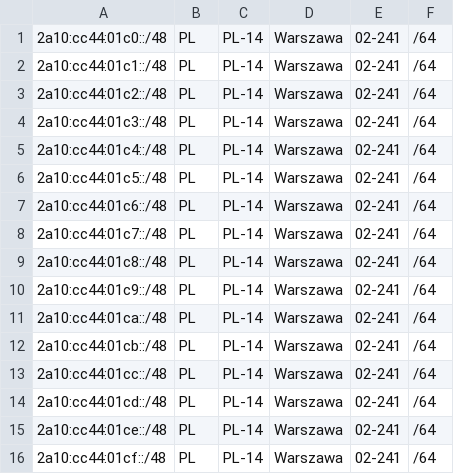
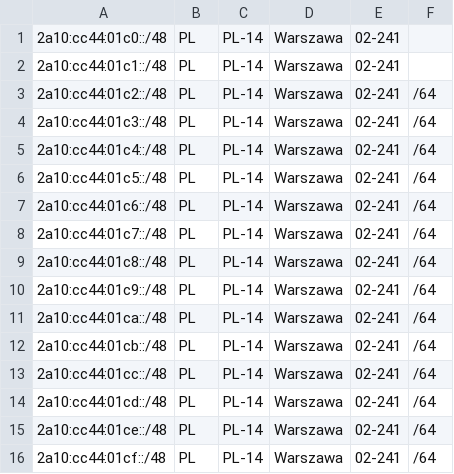
Before and after one commit to pcela/geofeed, a CSV file: geofeed.csv, drawn as a sheet.

Commit message:
Update geofeed.csv

```diff
--- a/geofeed.csv
+++ b/geofeed.csv
@@ -1,3 +1,3 @@
-2a10:cc44:01c0::/48,PL,PL-14,Warszawa,02-241,/64
-2a10:cc44:01c1::/48,PL,PL-14,Warszawa,02-241,/64
+2a10:cc44:01c0::/48,PL,PL-14,Warszawa,02-241,
+2a10:cc44:01c1::/48,PL,PL-14,Warszawa,02-241,
 2a10:cc44:01c2::/48,PL,PL-14,Warszawa,02-241,/64
```
